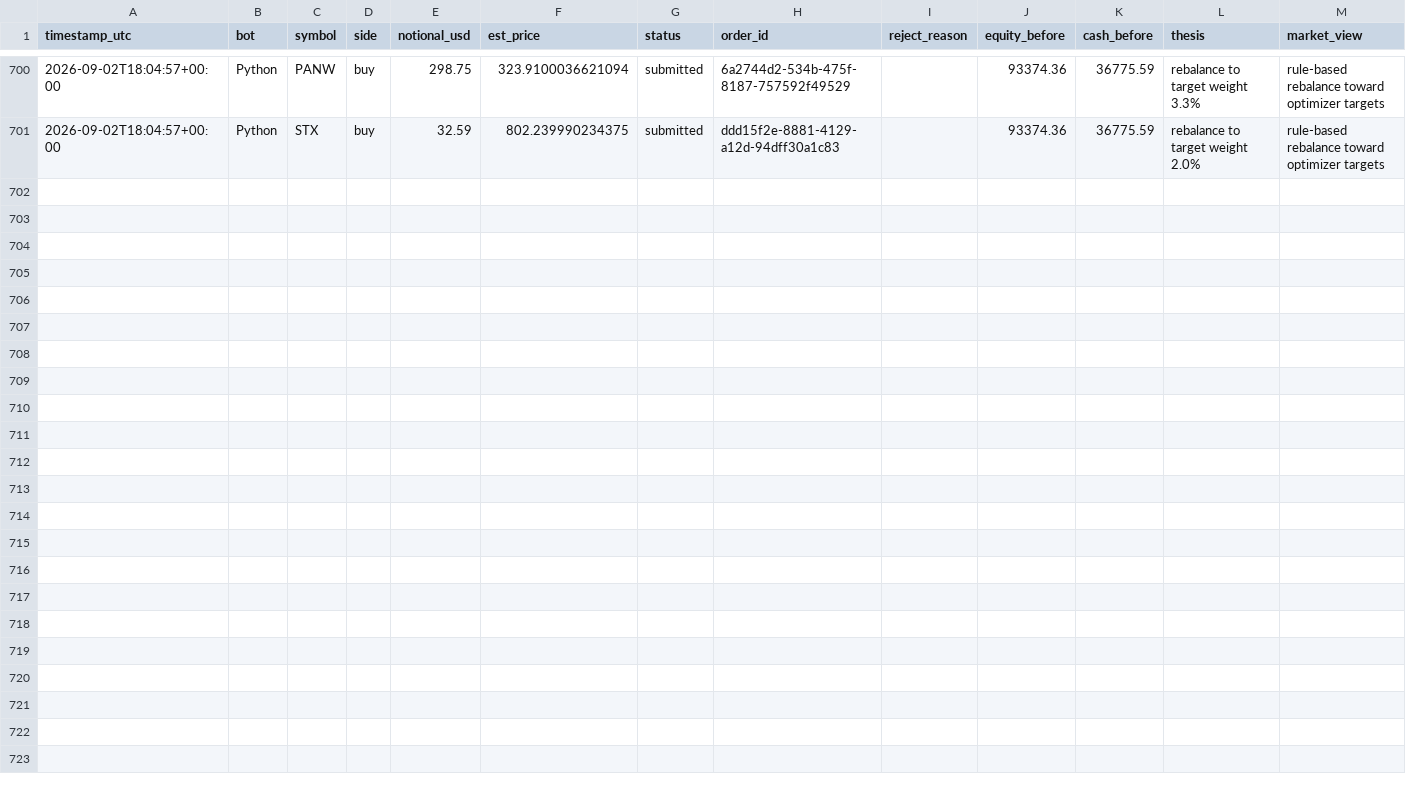
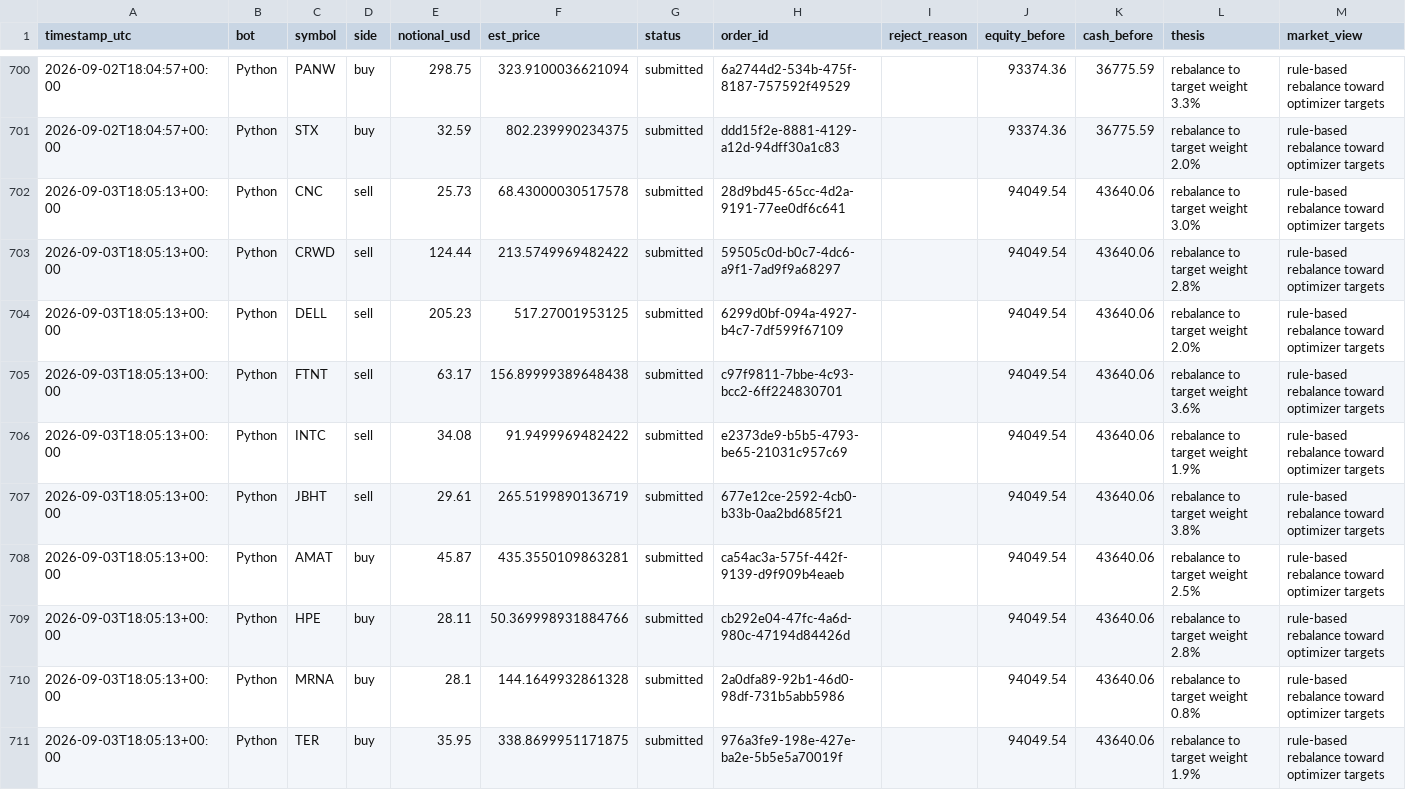
Before and after one commit to HunterGilroy/quant-research-platform, a CSV file: quant-platform/output/trades.csv, drawn as a sheet; only a part is shown, gaps mark what is left out.

```diff
--- a/quant-platform/output/trades.csv
+++ b/quant-platform/output/trades.csv
@@ -701 +701,11 @@ timestamp_utc,bot,symbol,side,notional_usd,est_price,status,order_id,reject_reas
 2026-09-02T18:04:57+00:00,Python,STX,buy,32.59,802.239990234375,submitted,ddd15f2e-8881-4129-a12d-94dff30a1c83,,93374.36,36775.59,rebalance to target weight 2.0%,rule-based rebalance toward optimizer targets
+2026-09-03T18:05:13+00:00,Python,CNC,sell,25.73,68.43000030517578,submitted,28d9bd45-65cc-4d2a-9191-77ee0df6c641,,94049.54,43640.06,rebalance to target weight 3.0%,rule-based rebalance toward optimizer targets
+2026-09-03T18:05:13+00:00,Python,CRWD,sell,124.44,213.5749969482422,submitted,59505c0d-b0c7-4dc6-a9f1-7ad9f9a68297,,94049.54,43640.06,rebalance to target weight 2.8%,rule-based rebalance toward optimizer targets
+2026-09-03T18:05:13+00:00,Python,DELL,sell,205.23,517.27001953125,submitted,6299d0bf-094a-4927-b4c7-7df599f67109,,94049.54,43640.06,rebalance to target weight 2.0%,rule-based rebalance toward optimizer targets
+2026-09-03T18:05:13+00:00,Python,FTNT,sell,63.17,156.89999389648438,submitted,c97f9811-7bbe-4c93-bcc2-6ff224830701,,94049.54,43640.06,rebalance to target weight 3.6%,rule-based rebalance toward optimizer targets
+2026-09-03T18:05:13+00:00,Python,INTC,sell,34.08,91.9499969482422,submitted,e2373de9-b5b5-4793-be65-21031c957c69,,94049.54,43640.06,rebalance to target weight 1.9%,rule-based rebalance toward optimizer targets
+2026-09-03T18:05:13+00:00,Python,JBHT,sell,29.61,265.5199890136719,submitted,677e12ce-2592-4cb0-b33b-0aa2bd685f21,,94049.54,43640.06,rebalance to target weight 3.8%,rule-based rebalance toward optimizer targets
+2026-09-03T18:05:13+00:00,Python,AMAT,buy,45.87,435.3550109863281,submitted,ca54ac3a-575f-442f-9139-d9f909b4eaeb,,94049.54,43640.06,rebalance to target weight 2.5%,rule-based rebalance toward optimizer targets
+2026-09-03T18:05:13+00:00,Python,HPE,buy,28.11,50.369998931884766,submitted,cb292e04-47fc-4a6d-980c-47194d84426d,,94049.54,43640.06,rebalance to target weight 2.8%,rule-based rebalance toward optimizer targets
+2026-09-03T18:05:13+00:00,Python,MRNA,buy,28.1,144.1649932861328,submitted,2a0dfa89-92b1-46d0-98df-731b5abb5986,,94049.54,43640.06,rebalance to target weight 0.8%,rule-based rebalance toward optimizer targets
+2026-09-03T18:05:13+00:00,Python,TER,buy,35.95,338.8699951171875,submitted,976a3fe9-198e-427e-ba2e-5b5e5a70019f,,94049.54,43640.06,rebalance to target weight 1.9%,rule-based rebalance toward optimizer targets
```
Also changed, not shown: quant-platform/output/decisions.csv, quant-platform/output/prices_latest.csv, 2 other files.
